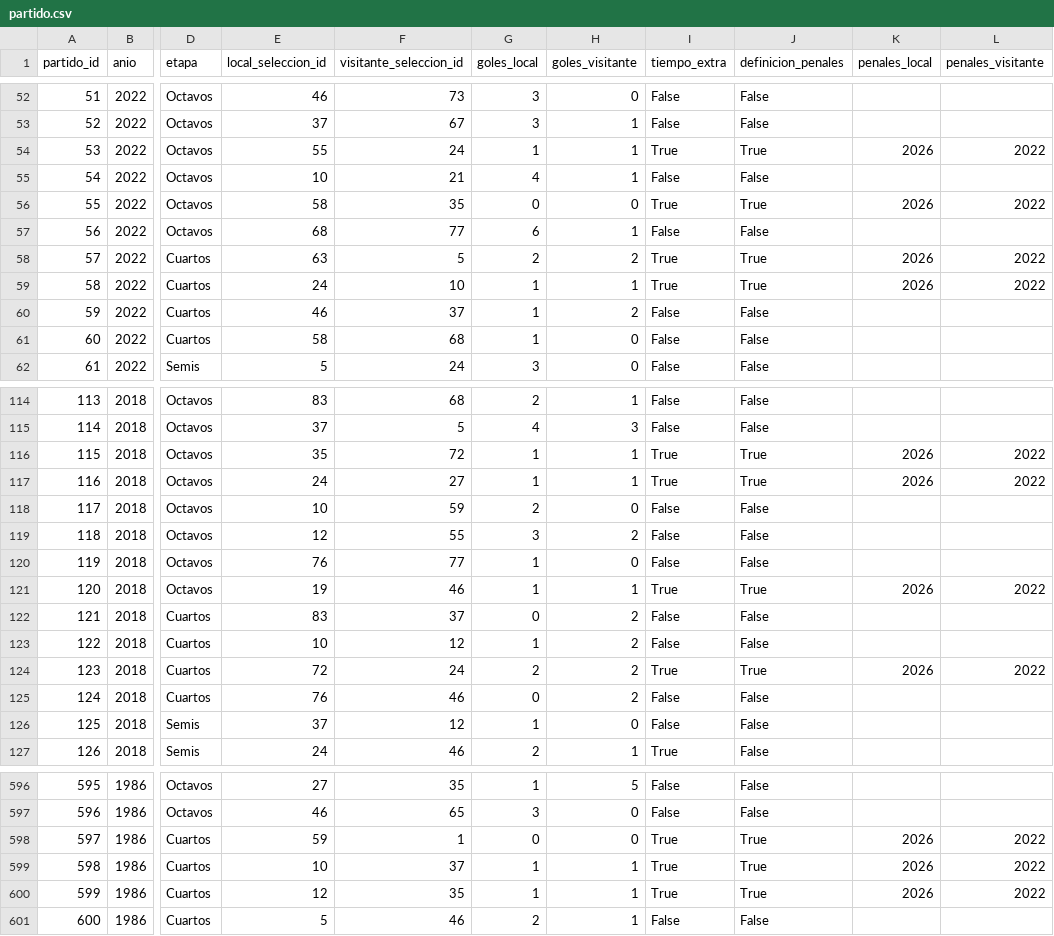
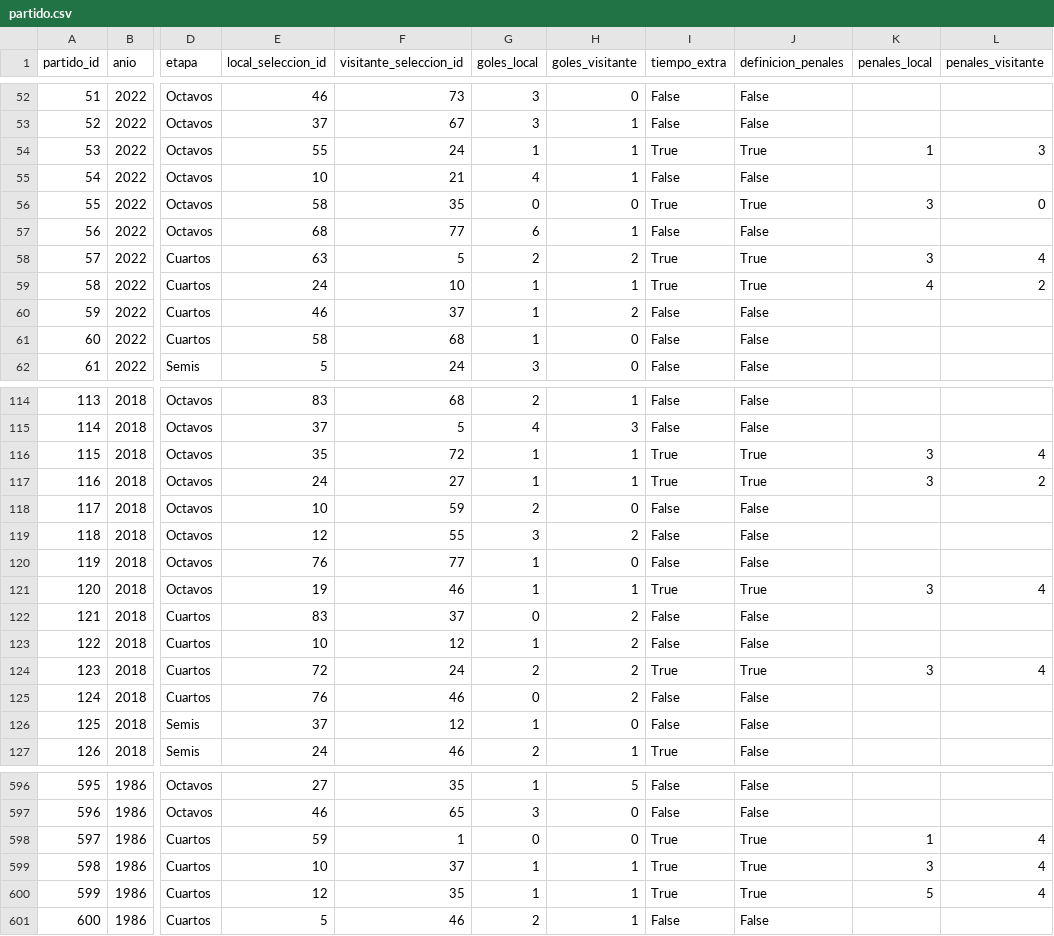
Before and after one commit to Ennero/bases2_proyecto1, a CSV file: datos_normalizados_web/partido.csv, drawn as a sheet; only a part is shown, gaps mark what is left out; the diff covers the shown part only; the diff names each change by its address in the sheet, - before the commit and + after, or states it on an @@ line.

```diff
--- a/datos_normalizados_web/partido.csv
+++ b/datos_normalizados_web/partido.csv
-K54 (penales_local): 2026
+K54 (penales_local): 1
-L54 (penales_visitante): 2022
+L54 (penales_visitante): 3
-K56 (penales_local): 2026
+K56 (penales_local): 3
-L56 (penales_visitante): 2022
+L56 (penales_visitante): 0
-K58 (penales_local): 2026
+K58 (penales_local): 3
-L58 (penales_visitante): 2022
+L58 (penales_visitante): 4
-K59 (penales_local): 2026
+K59 (penales_local): 4
-L59 (penales_visitante): 2022
+L59 (penales_visitante): 2
-K116:K117 (penales_local): 2026
+K116:K117 (penales_local): 3
-L116 (penales_visitante): 2022
+L116 (penales_visitante): 4
-L117 (penales_visitante): 2022
+L117 (penales_visitante): 2
-K121 (penales_local): 2026
+K121 (penales_local): 3
-L121 (penales_visitante): 2022
+L121 (penales_visitante): 4
-K124 (penales_local): 2026
+K124 (penales_local): 3
-L124 (penales_visitante): 2022
+L124 (penales_visitante): 4
-K598 (penales_local): 2026
+K598 (penales_local): 1
-L598:L600 (penales_visitante): 2022
+L598:L600 (penales_visitante): 4
-K599 (penales_local): 2026
+K599 (penales_local): 3
-K600 (penales_local): 2026
+K600 (penales_local): 5
```
Also changed, not shown: 48 edited cells elsewhere in this file, datos_normalizados_web/cambio.csv, datos_normalizados_web/goleador.csv, 5 other files.
